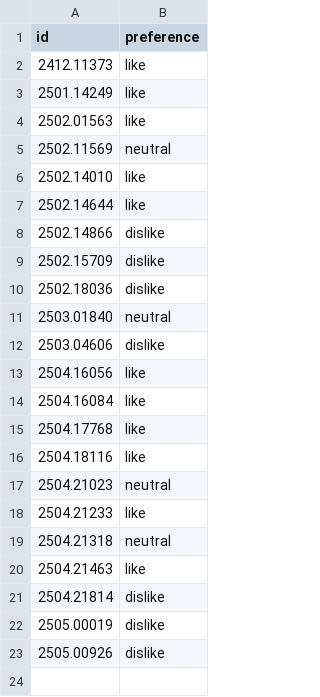
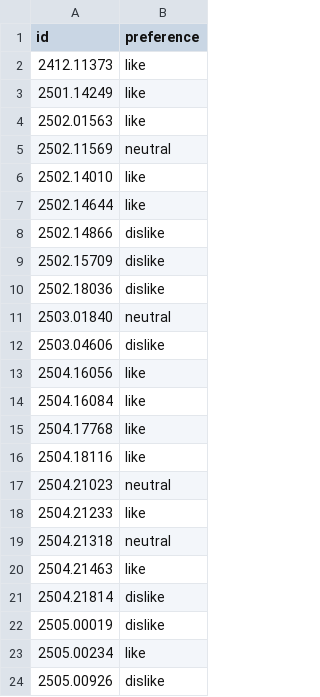
Before and after one commit to Yikai-Liao/PaperDigest, a CSV file: preference/2025-05.csv, drawn as a sheet.

```diff
--- a/preference/2025-05.csv
+++ b/preference/2025-05.csv
@@ -22,2 +22,3 @@ id,preference
 2505.00019,dislike
+2505.00234,like
 2505.00926,dislike
```
